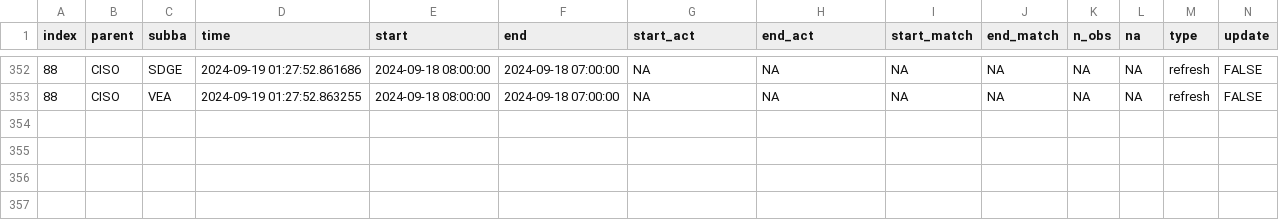
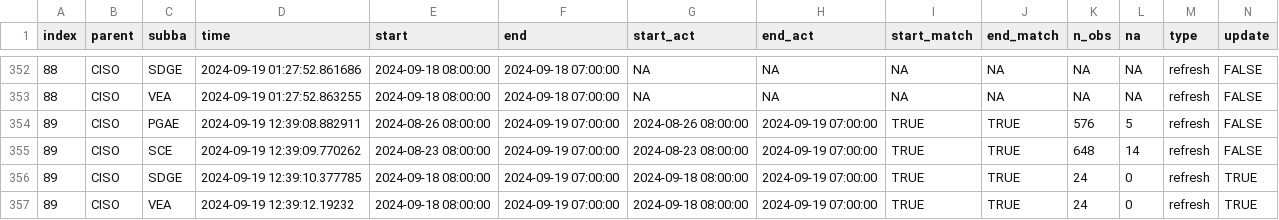
Before and after one commit to datttrian/data-pipeline-automation-with-github-actions, a CSV file: metadata/ciso_log_R.csv, drawn as a sheet; only a part is shown, gaps mark what is left out; rows hold the shown columns only; the diff names each change by its address in the sheet, - before the commit and + after, or states it on an @@ line.

Commit message:
Auto update of the data

```diff
--- a/metadata/ciso_log_R.csv
+++ b/metadata/ciso_log_R.csv
+row 354: 89 | CISO | PGAE | 2024-09-19 12:39:08.882911 | 2024-08-26 08:00:00 | 2024-09-19 07:00:00 | 2024-08-26 08:00:00 | 2024-09-19 07:00:00 | TRUE | TRUE | 576 | 5 | refresh | FALSE
+row 355: 89 | CISO | SCE | 2024-09-19 12:39:09.770262 | 2024-08-23 08:00:00 | 2024-09-19 07:00:00 | 2024-08-23 08:00:00 | 2024-09-19 07:00:00 | TRUE | TRUE | 648 | 14 | refresh | FALSE
+row 356: 89 | CISO | SDGE | 2024-09-19 12:39:10.377785 | 2024-09-18 08:00:00 | 2024-09-19 07:00:00 | 2024-09-18 08:00:00 | 2024-09-19 07:00:00 | TRUE | TRUE | 24 | 0 | refresh | TRUE
+row 357: 89 | CISO | VEA | 2024-09-19 12:39:12.19232 | 2024-09-18 08:00:00 | 2024-09-19 07:00:00 | 2024-09-18 08:00:00 | 2024-09-19 07:00:00 | TRUE | TRUE | 24 | 0 | refresh | TRUE
```
Also changed, not shown: 1 other file.
